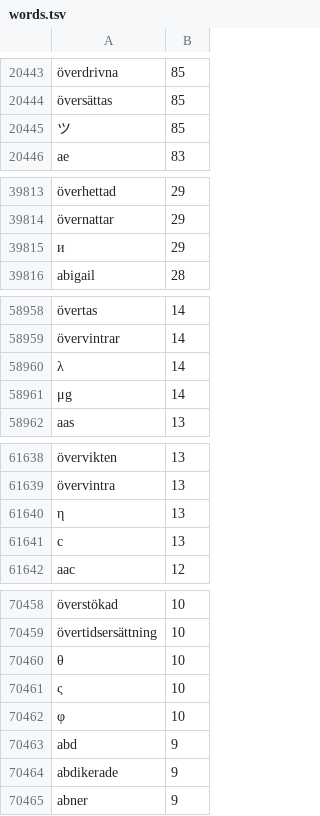
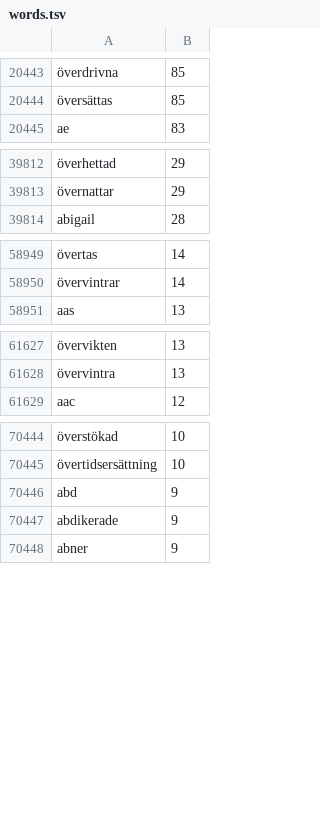
Before and after one commit to richawo/yaps-releases, a TSV file: android-keyboard-language-packs/keyboard/nlp/sv-SE/words.tsv, drawn as a sheet; only a part is shown, gaps mark what is left out; removed rows and columns are numbered as before the commit, all else as after; the diff covers the shown part only; the diff names each change by its address in the sheet, - before the commit and + after, or states it on an @@ line.

```diff
--- a/android-keyboard-language-packs/keyboard/nlp/sv-SE/words.tsv
+++ b/android-keyboard-language-packs/keyboard/nlp/sv-SE/words.tsv
-row 20445: ツ | 85
-row 39815: и | 29
-row 58960: λ | 14
-row 58961: μg | 14
-row 61640: η | 13
-row 61641: с | 13
-row 70460: θ | 10
-row 70461: ς | 10
-row 70462: φ | 10
```
Also changed, not shown: 18 added rows and 9 removed rows elsewhere in this file, 4 other files.
